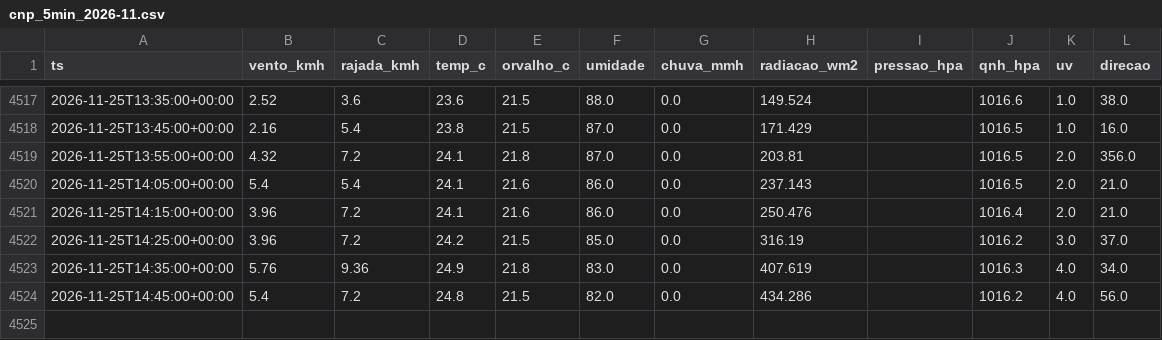
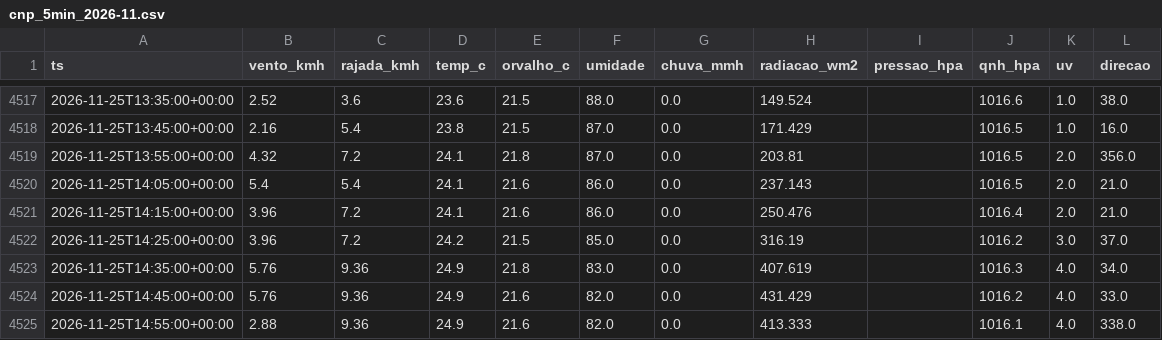
Before and after one commit to fernandoliveiraf-sudo/previsao-cnp-boituva, a CSV file: dados/cnp_5min_2026-11.csv, drawn as a sheet; only a part is shown, gaps mark what is left out.

```diff
--- a/dados/cnp_5min_2026-11.csv
+++ b/dados/cnp_5min_2026-11.csv
@@ -4523,2 +4523,3 @@ ts,vento_kmh,rajada_kmh,temp_c,orvalho_c,umidade,chuva_mmh,radiacao_wm2,pressao_
 2026-11-25T14:35:00+00:00,5.76,9.36,24.9,21.8,83.0,0.0,407.619,,1016.3,4.0,34.0
-2026-11-25T14:45:00+00:00,5.4,7.2,24.8,21.5,82.0,0.0,434.286,,1016.2,4.0,56.0
+2026-11-25T14:45:00+00:00,5.76,9.36,24.9,21.6,82.0,0.0,431.429,,1016.2,4.0,33.0
+2026-11-25T14:55:00+00:00,2.88,9.36,24.9,21.6,82.0,0.0,413.333,,1016.1,4.0,338.0
```
Also changed, not shown: dados/cnp_horario.csv, 1 other file.
